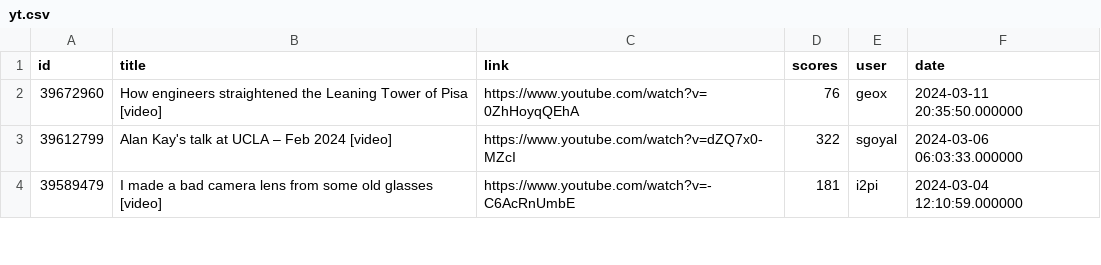
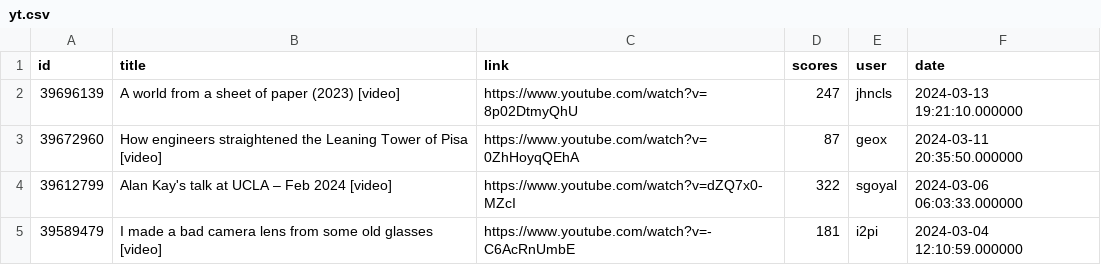
Before and after one commit to bodaso/hacker-news-headlines, a CSV file: data/yt.csv, drawn as a sheet; only a part is shown.

```diff
--- a/data/yt.csv
+++ b/data/yt.csv
@@ -1,3 +1,4 @@
 id,title,link,scores,user,date
-39672960,How engineers straightened the Leaning Tower of Pisa [video],https://www.youtube.com/watch?v=0ZhHoyqQEhA,76,geox,2024-03-11 20:35:50.000000
+39696139,A world from a sheet of paper (2023) [video],https://www.youtube.com/watch?v=8p02DtmyQhU,247,jhncls,2024-03-13 19:21:10.000000
+39672960,How engineers straightened the Leaning Tower of Pisa [video],https://www.youtube.com/watch?v=0ZhHoyqQEhA,87,geox,2024-03-11 20:35:50.000000
 39612799,Alan Kay's talk at UCLA – Feb 2024 [video],https://www.youtube.com/watch?v=dZQ7x0-MZcI,322,sgoyal,2024-03-06 06:03:33.000000
```
Also changed, not shown: data/best.csv, 3 other files.
